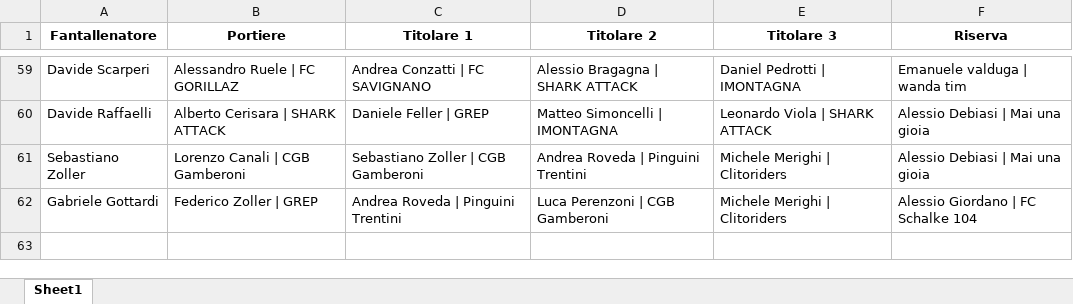
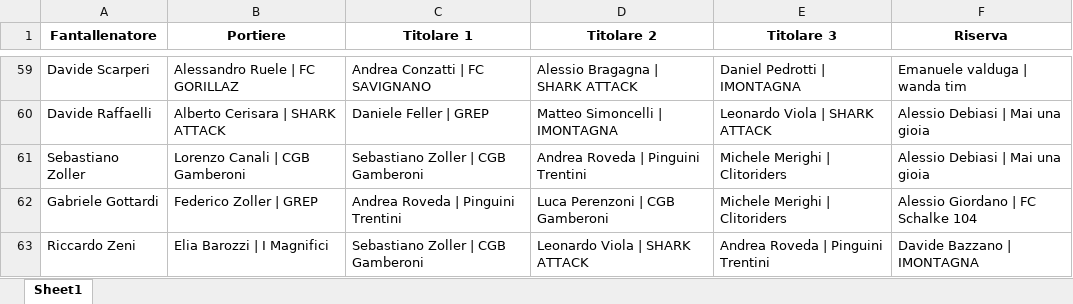
Before and after one commit to chumpblocckami/fantacalciosplash_lizzana, an Excel workbook: assets/2025/squadre.xlsx, sheet Sheet1, drawn as a sheet; only a part is shown, gaps mark what is left out; values as stored, in another font and other column widths than the file's, no borders; the diff names each change by its address in the sheet, - before the commit and + after, or states it on an @@ line.

Commit message:
Added Riccardo Zeni team

```diff
--- a/assets/2025/squadre.xlsx (sheet Sheet1)
+++ b/assets/2025/squadre.xlsx (sheet Sheet1)
+row 63: Riccardo Zeni | Elia Barozzi | I Magnifici | Sebastiano Zoller | CGB Gamberoni | Leonardo Viola | SHARK ATTACK | Andrea Roveda | Pinguini Trentini | Davide Bazzano | IMONTAGNA
```
